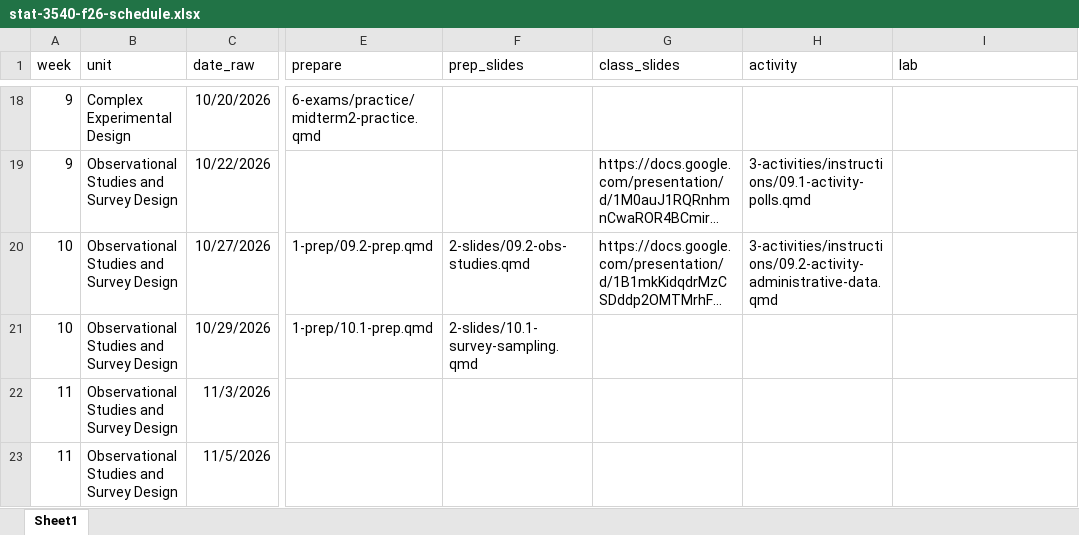
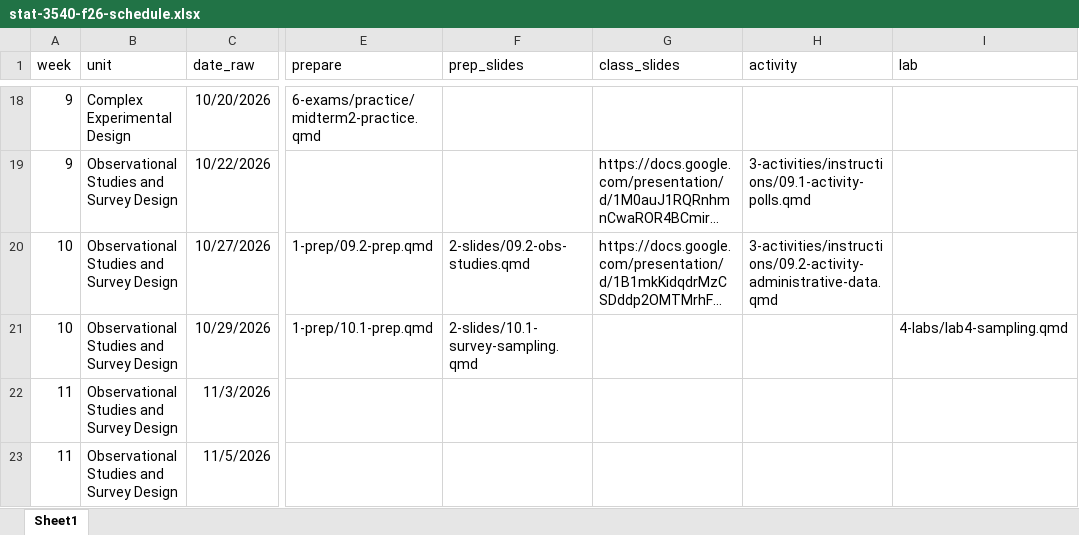
Before and after one commit to manncz/stat-3540-calpoly, an Excel workbook: stat-3540-f26-schedule.xlsx, sheet Sheet1, drawn as a sheet; only a part is shown, gaps mark what is left out; long unchanged cells end in …; values as stored, in another font and other column widths than the file's, no borders; the diff names each change by its address in the sheet, - before the commit and + after, or states it on an @@ line.

```diff
--- a/stat-3540-f26-schedule.xlsx (sheet Sheet1)
+++ b/stat-3540-f26-schedule.xlsx (sheet Sheet1)
-I21 (lab): (empty)
+I21 (lab): 4-labs/lab4-sampling.qmd
```
Also changed, not shown: 8 other files.
